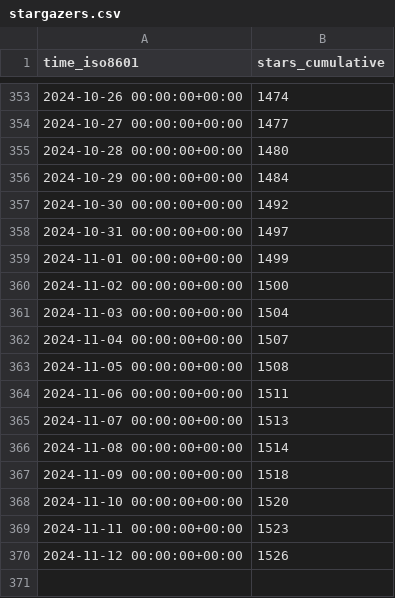
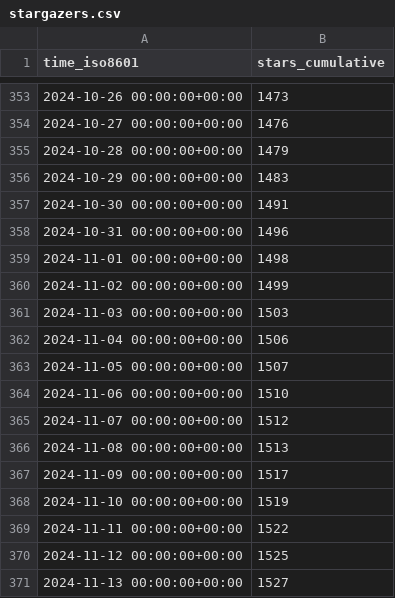
Before and after one commit to floneum/floneum, a CSV file: floneum/floneum/ghrs-data/stargazers.csv, drawn as a sheet; only a part is shown, gaps mark what is left out; the diff covers the shown part only.

```diff
--- a/floneum/floneum/ghrs-data/stargazers.csv
+++ b/floneum/floneum/ghrs-data/stargazers.csv
@@ -353,18 +353,19 @@ time_iso8601,stars_cumulative
-2024-10-26 00:00:00+00:00,1474
-2024-10-27 00:00:00+00:00,1477
-2024-10-28 00:00:00+00:00,1480
-2024-10-29 00:00:00+00:00,1484
-2024-10-30 00:00:00+00:00,1492
-2024-10-31 00:00:00+00:00,1497
-2024-11-01 00:00:00+00:00,1499
-2024-11-02 00:00:00+00:00,1500
-2024-11-03 00:00:00+00:00,1504
-2024-11-04 00:00:00+00:00,1507
-2024-11-05 00:00:00+00:00,1508
-2024-11-06 00:00:00+00:00,1511
-2024-11-07 00:00:00+00:00,1513
-2024-11-08 00:00:00+00:00,1514
-2024-11-09 00:00:00+00:00,1518
-2024-11-10 00:00:00+00:00,1520
-2024-11-11 00:00:00+00:00,1523
-2024-11-12 00:00:00+00:00,1526
+2024-10-26 00:00:00+00:00,1473
+2024-10-27 00:00:00+00:00,1476
+2024-10-28 00:00:00+00:00,1479
+2024-10-29 00:00:00+00:00,1483
+2024-10-30 00:00:00+00:00,1491
+2024-10-31 00:00:00+00:00,1496
+2024-11-01 00:00:00+00:00,1498
+2024-11-02 00:00:00+00:00,1499
+2024-11-03 00:00:00+00:00,1503
+2024-11-04 00:00:00+00:00,1506
+2024-11-05 00:00:00+00:00,1507
+2024-11-06 00:00:00+00:00,1510
+2024-11-07 00:00:00+00:00,1512
+2024-11-08 00:00:00+00:00,1513
+2024-11-09 00:00:00+00:00,1517
+2024-11-10 00:00:00+00:00,1519
+2024-11-11 00:00:00+00:00,1522
+2024-11-12 00:00:00+00:00,1525
+2024-11-13 00:00:00+00:00,1527
```
Also changed, not shown: 27 edited cells elsewhere in this file, floneum/floneum/ghrs-data/forks.csv.
